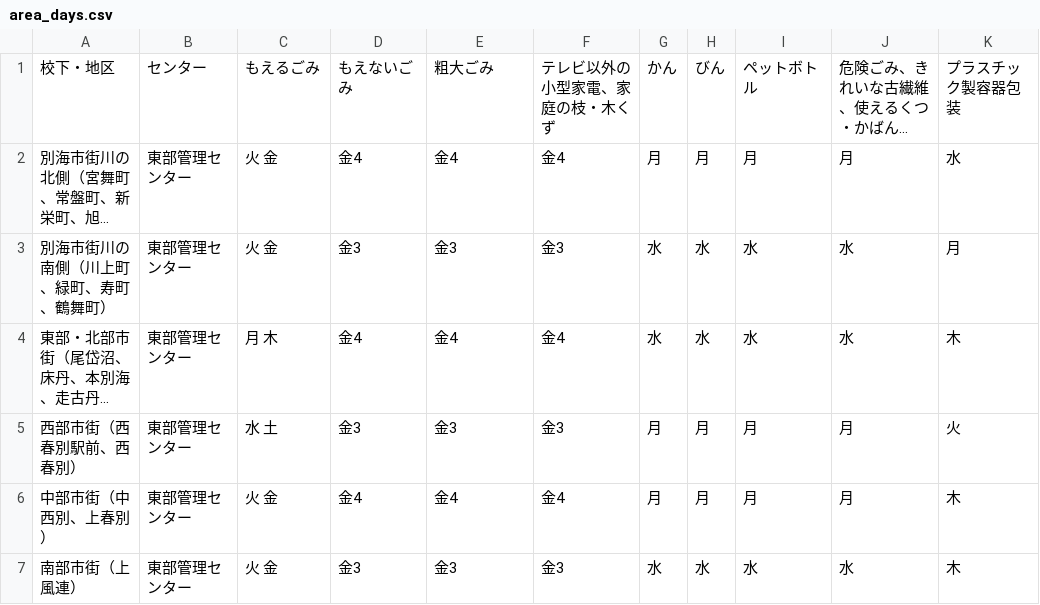
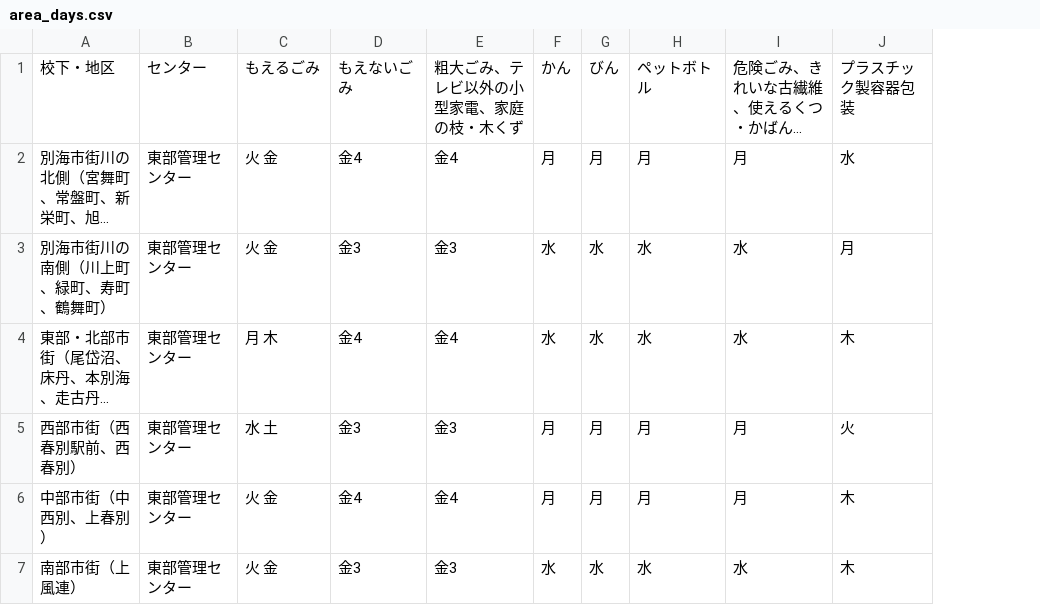
Before and after one commit to kei318hijiki/5374, a CSV file: data/area_days.csv, drawn as a sheet; only a part is shown; long unchanged cells end in …; the diff names each change by its address in the sheet, - before the commit and + after, or states it on an @@ line.

Commit message:
Update area_days.csv

```diff
--- a/data/area_days.csv
+++ b/data/area_days.csv
-column F, rows 1-7: テレビ以外の小型家電、家庭の枝・木くず | 金4 | 金3 | 金4 | 金3 | 金4 | 金3
-E1: 粗大ごみ
+E1: 粗大ごみ、テレビ以外の小型家電、家庭の枝・木くず
```
